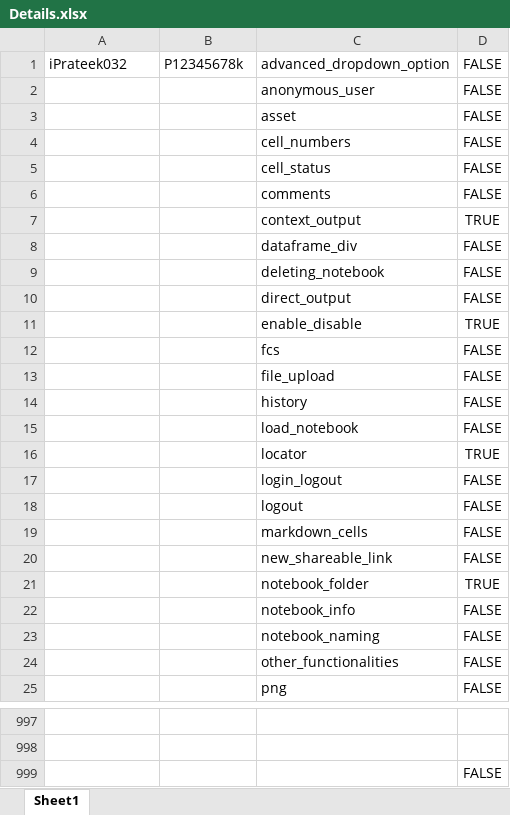
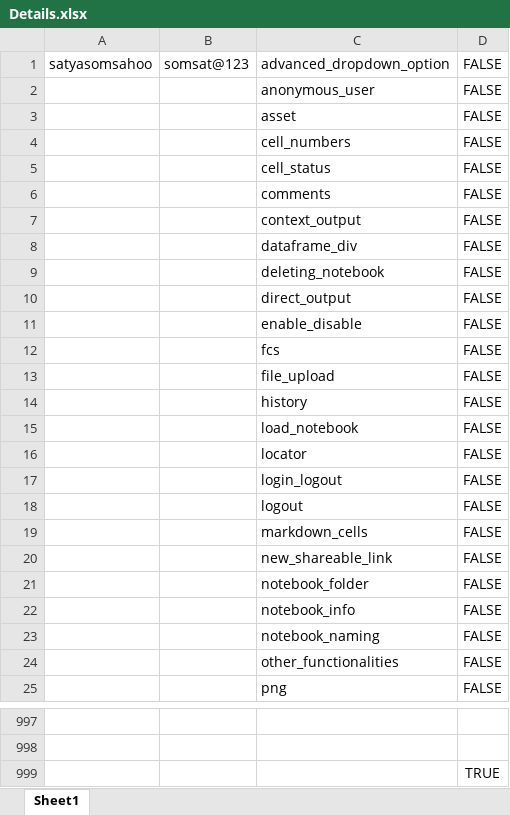
Before and after one commit to prateeknaik/scripts, an Excel workbook: Automation_Script/testsuites/Details.xlsx, sheet Sheet1, drawn as a sheet; only a part is shown, gaps mark what is left out; values as stored, in another font and other column widths than the file's, no borders; charts and pictures not drawn; the diff names each change by its address in the sheet, - before the commit and + after, or states it on an @@ line.

```diff
--- a/Automation_Script/testsuites/Details.xlsx (sheet Sheet1)
+++ b/Automation_Script/testsuites/Details.xlsx (sheet Sheet1)
-A1: iPrateek032
+A1: satyasomsahoo
-B1: P12345678k
+B1: somsat@123
-D7: TRUE
+D7: FALSE
-D11: TRUE
+D11: FALSE
-D16: TRUE
+D16: FALSE
-D21: TRUE
+D21: FALSE
-D999: FALSE
+D999: TRUE
```
Also changed, not shown: charts or pictures, 10 other files.
